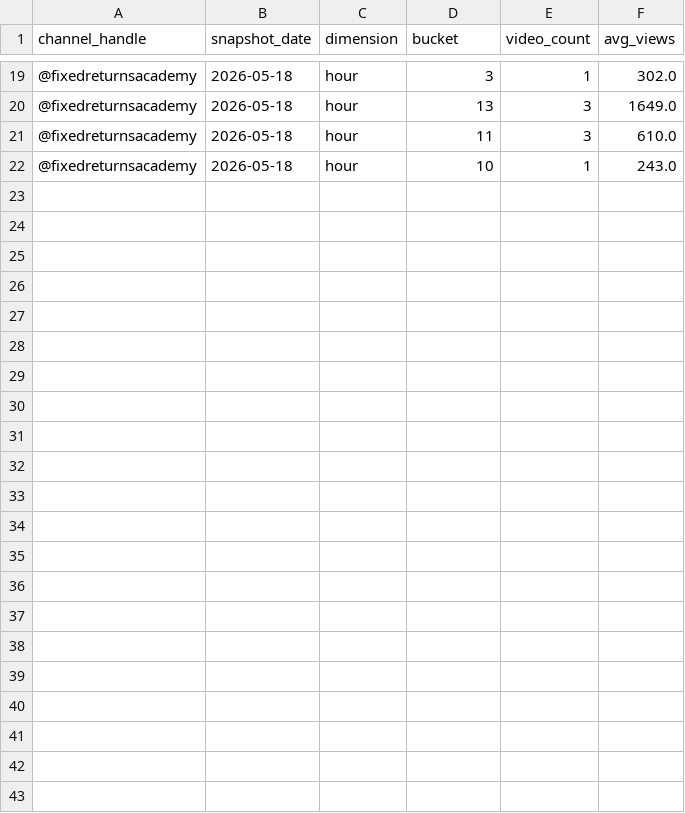
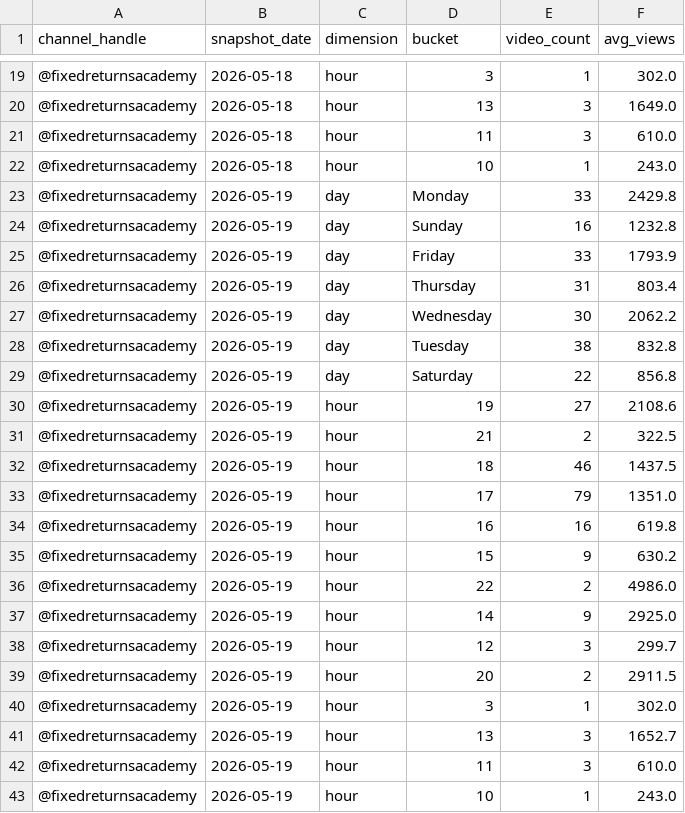
Before and after one commit to gripinvest/gi-analytics, a CSV file: backend/data/fra_youtube/posting_patterns.csv, drawn as a sheet; only a part is shown, gaps mark what is left out.

```diff
--- a/backend/data/fra_youtube/posting_patterns.csv
+++ b/backend/data/fra_youtube/posting_patterns.csv
@@ -22 +22,22 @@ channel_handle,snapshot_date,dimension,bucket,video_count,avg_views
 @fixedreturnsacademy,2026-05-18,hour,10,1,243.0
+@fixedreturnsacademy,2026-05-19,day,Monday,33,2429.8
+@fixedreturnsacademy,2026-05-19,day,Sunday,16,1232.8
+@fixedreturnsacademy,2026-05-19,day,Friday,33,1793.9
+@fixedreturnsacademy,2026-05-19,day,Thursday,31,803.4
+@fixedreturnsacademy,2026-05-19,day,Wednesday,30,2062.2
+@fixedreturnsacademy,2026-05-19,day,Tuesday,38,832.8
+@fixedreturnsacademy,2026-05-19,day,Saturday,22,856.8
+@fixedreturnsacademy,2026-05-19,hour,19,27,2108.6
+@fixedreturnsacademy,2026-05-19,hour,21,2,322.5
+@fixedreturnsacademy,2026-05-19,hour,18,46,1437.5
+@fixedreturnsacademy,2026-05-19,hour,17,79,1351.0
+@fixedreturnsacademy,2026-05-19,hour,16,16,619.8
+@fixedreturnsacademy,2026-05-19,hour,15,9,630.2
+@fixedreturnsacademy,2026-05-19,hour,22,2,4986.0
+@fixedreturnsacademy,2026-05-19,hour,14,9,2925.0
+@fixedreturnsacademy,2026-05-19,hour,12,3,299.7
+@fixedreturnsacademy,2026-05-19,hour,20,2,2911.5
+@fixedreturnsacademy,2026-05-19,hour,3,1,302.0
+@fixedreturnsacademy,2026-05-19,hour,13,3,1652.7
+@fixedreturnsacademy,2026-05-19,hour,11,3,610.0
+@fixedreturnsacademy,2026-05-19,hour,10,1,243.0
```
Also changed, not shown: backend/data/fra_youtube/category_mix.csv, backend/data/fra_youtube/channel_snapshots.csv, 8 other files.
